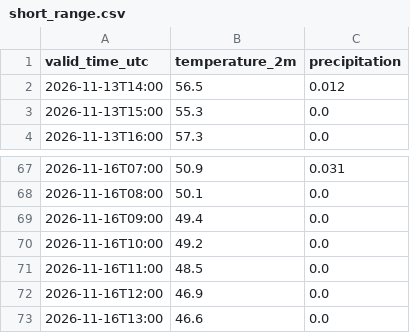
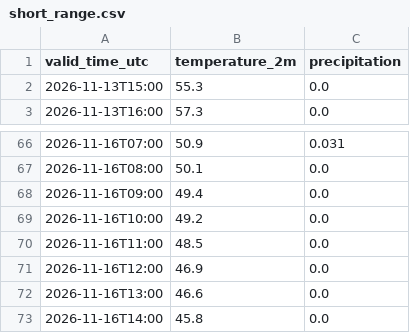
Before and after one commit to russomatt-wx/moraga-weather-graphics, a CSV file: hrrr-data/short_range.csv, drawn as a sheet; only a part is shown, gaps mark what is left out.

```diff
--- a/hrrr-data/short_range.csv
+++ b/hrrr-data/short_range.csv
@@ -1,3 +1,2 @@
 valid_time_utc,temperature_2m,precipitation
-2026-11-13T14:00,56.5,0.012
 2026-11-13T15:00,55.3,0.0
@@ -73 +72,2 @@ valid_time_utc,temperature_2m,precipitation
 2026-11-16T13:00,46.6,0.0
+2026-11-16T14:00,45.8,0.0
```
Also changed, not shown: 2 other files.
